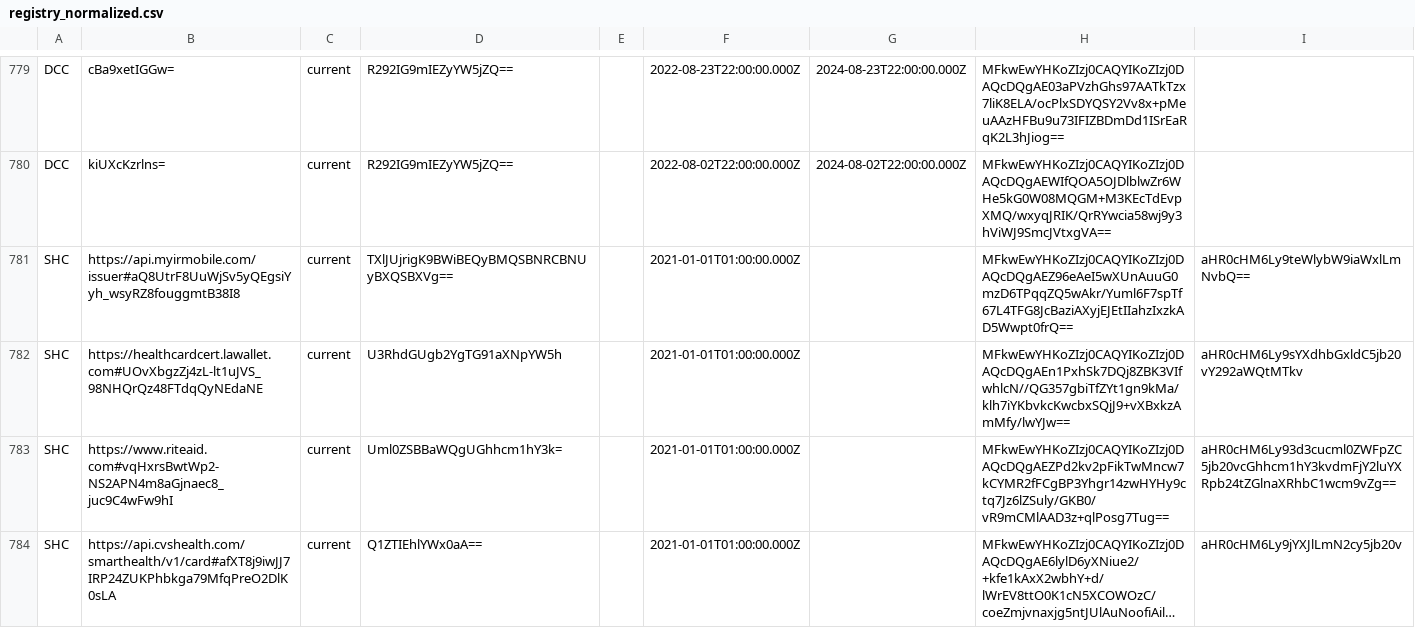
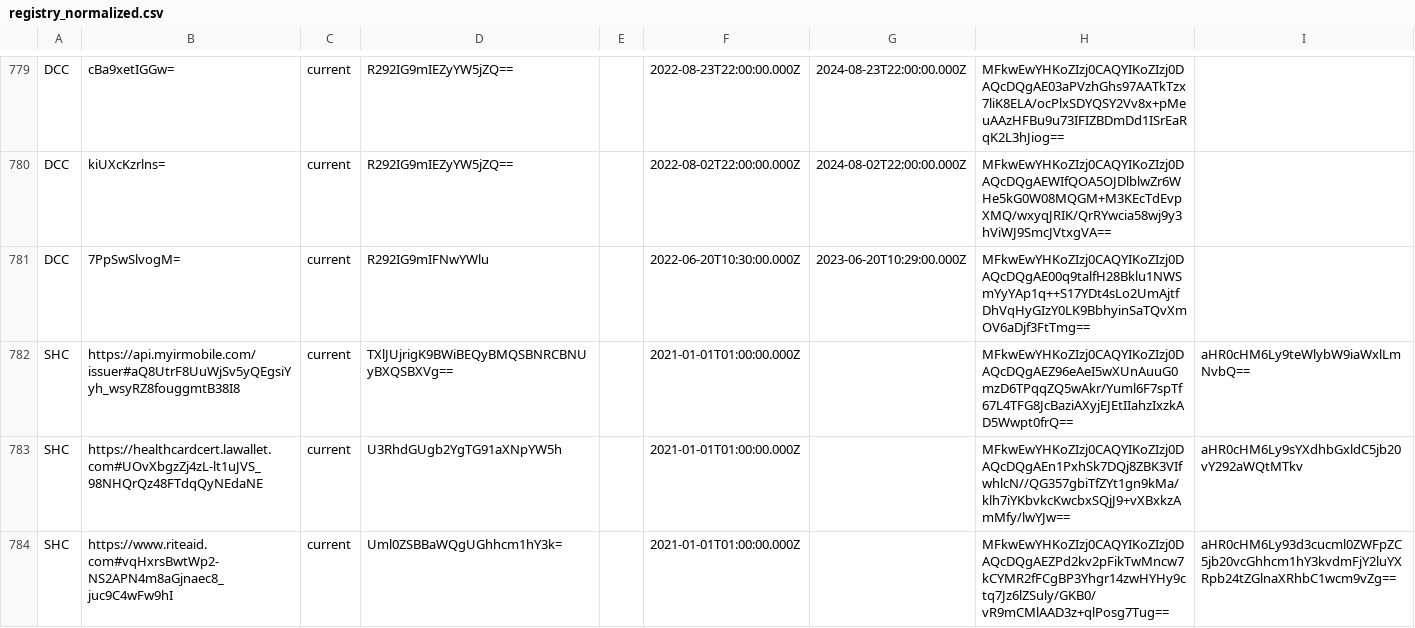
Before and after one commit to Path-Check/trust-registry, a CSV file: registry_normalized.csv, drawn as a sheet; only a part is shown, gaps mark what is left out; the shorter side is filled out with more unchanged rows; long unchanged cells end in ….

Commit message:
Registry updates for 2022-06-30

```diff
--- a/registry_normalized.csv
+++ b/registry_normalized.csv
@@ -780,2 +780,3 @@ DCC,cBa9xetIGGw=,current,R292IG9mIEZyYW5jZQ==,,2022-08-23T22:00:00.000Z,2024-08-
 DCC,kiUXcKzrlns=,current,R292IG9mIEZyYW5jZQ==,,2022-08-02T22:00:00.000Z,2024-08-02T22:00:00.000Z,MFkwEwYHKoZIzj0CAQYIKoZIzj0DAQcDQgAEWIfQOA5OJDlblwZr6WHe5kG0W08MQGM+M3KEcTdEvpXMQ/wxyqJRIK/QrRYwcia58wj9y3hViWJ9SmcJVtxgVA==,
+DCC,7PpSwSlvogM=,current,R292IG9mIFNwYWlu,,2022-06-20T10:30:00.000Z,2023-06-20T10:29:00.000Z,MFkwEwYHKoZIzj0CAQYIKoZIzj0DAQcDQgAE00q9talfH28Bklu1NWSmYyYAp1q++S17YDt4sLo2UmAjtfDhVqHyGIzY0LK9BbhyinSaTQvXmOV6aDjf3FtTmg==,
 SHC,https://api.myirmobile.com/issuer#aQ8UtrF8UuWjSv5yQEgsiYyh_wsyRZ8fouggmtB38I8,current,TXlJUjrigK9BWiBEQyBMQSBNRCBNUyBXQSBXVg==,,2021-01-01T01:00:00.000Z,,MFkwEwYHKoZIzj0CAQYIKoZIzj0DAQcDQgAEZ96eAeI5wXUnAuuG0mzD6TPqqZQ5wAkr/Yuml6F7spTf67L4TFG8JcBaziAXyjEJEtIIahzIxzkAD5Wwpt0frQ==,aHR0cHM6Ly9teWlybW9iaWxlLmNvbQ==
```
Also changed, not shown: 2 other files.
